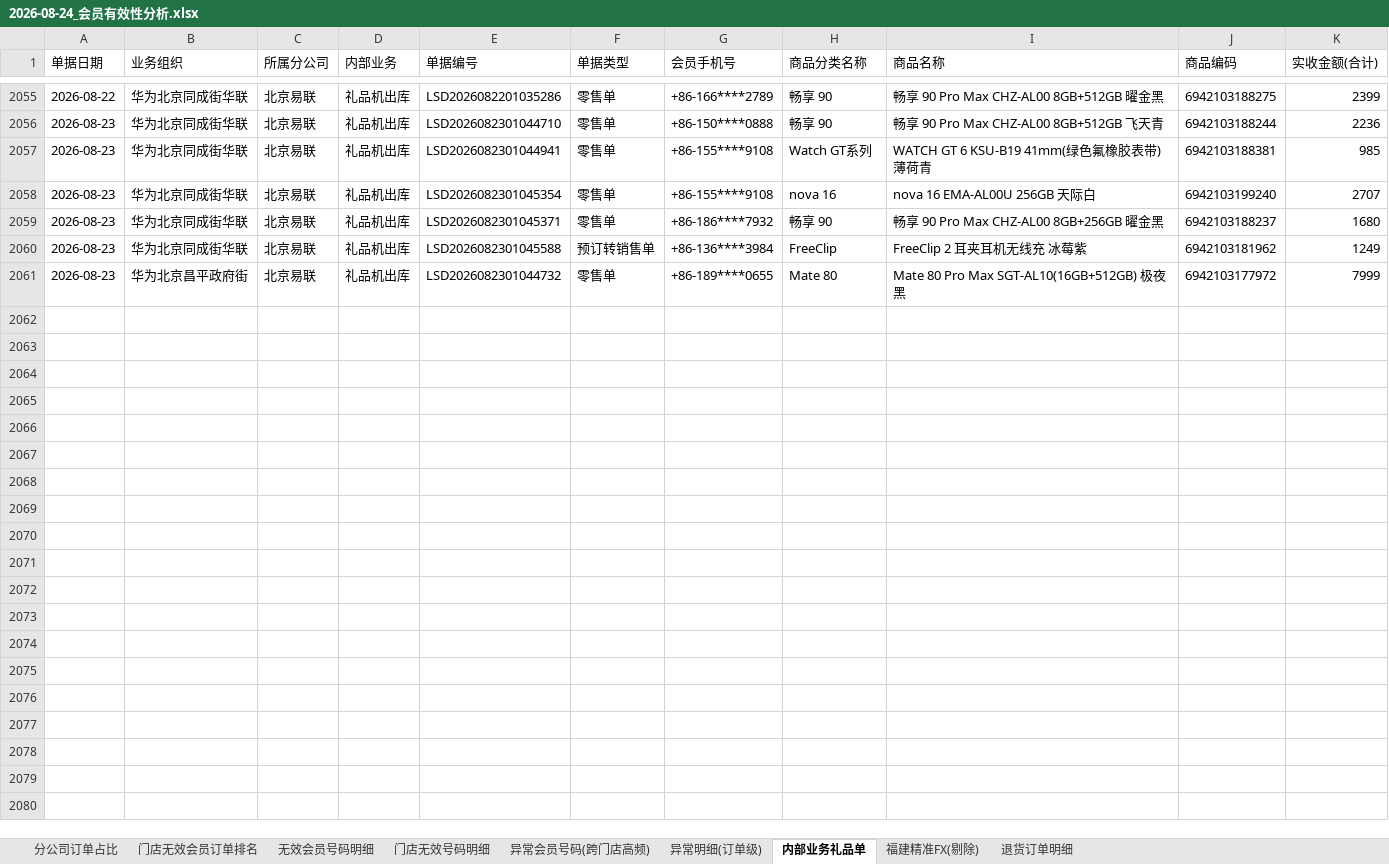
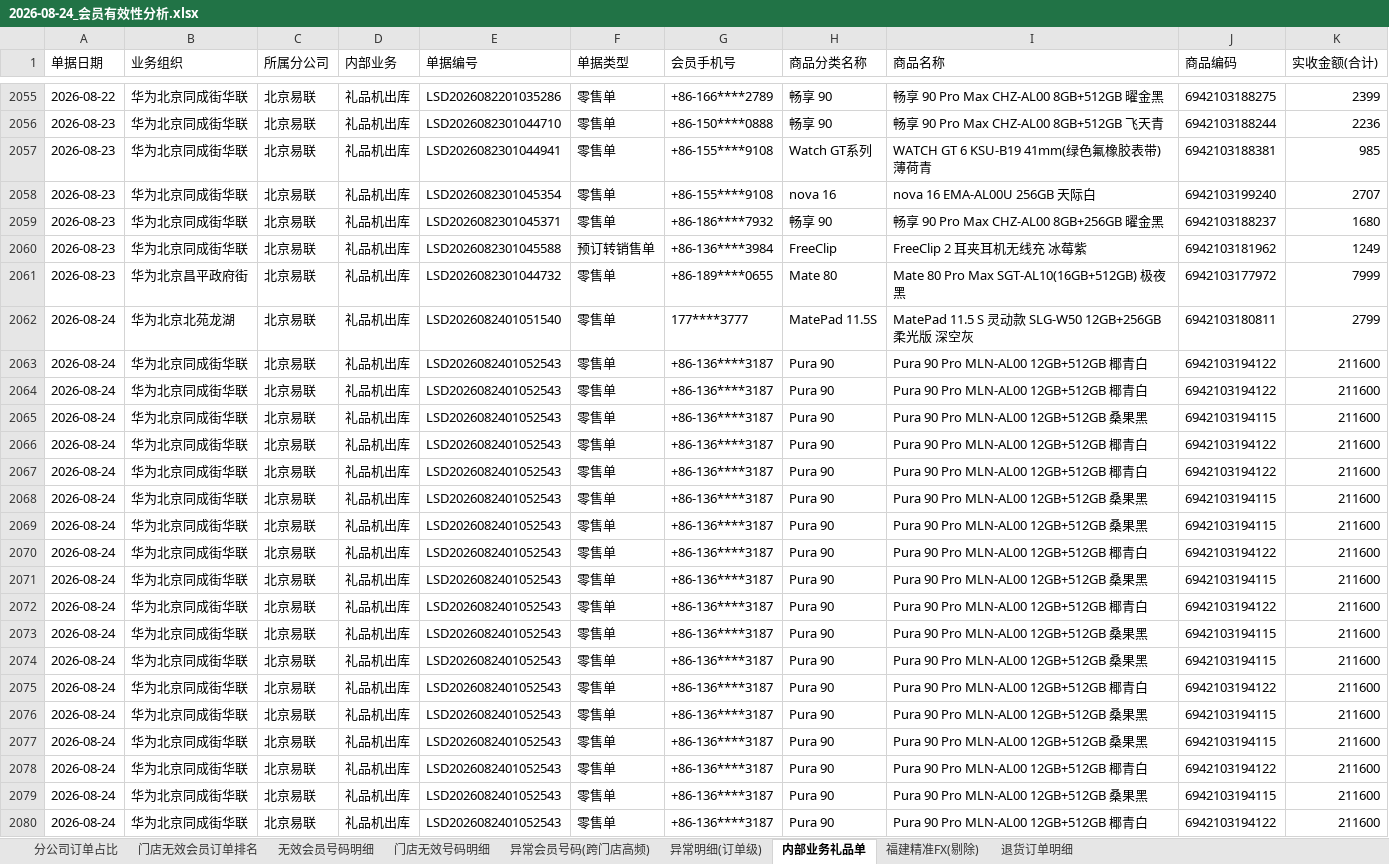
Before and after one commit to panghao007/retail-dashboard, an Excel workbook: d/2026-08-24_会员有效性分析.xlsx, sheet 内部业务礼品单, drawn as a sheet; only a part is shown, gaps mark what is left out; values as stored, in another font and other column widths than the file's, no borders; the diff covers the shown part only; the diff names each change by its address in the sheet, - before the commit and + after, or states it on an @@ line.

```diff
--- a/d/2026-08-24_会员有效性分析.xlsx (sheet 内部业务礼品单)
+++ b/d/2026-08-24_会员有效性分析.xlsx (sheet 内部业务礼品单)
+row 2062: 2026-08-24 | 华为北京北苑龙湖 | 北京易联 | 礼品机出库 | LSD2026082401051540 | 零售单 | 177****3777 | MatePad 11.5S | MatePad 11.5 S 灵动款 SLG-W50 12GB+256GB 柔光版 深空灰 | 6942103180811 | 2799
+row 2063: 2026-08-24 | 华为北京同成街华联 | 北京易联 | 礼品机出库 | LSD2026082401052543 | 零售单 | +86-136****3187 | Pura 90 | Pura 90 Pro MLN-AL00 12GB+512GB 椰青白 | 6942103194122 | 211600
+row 2064: 2026-08-24 | 华为北京同成街华联 | 北京易联 | 礼品机出库 | LSD2026082401052543 | 零售单 | +86-136****3187 | Pura 90 | Pura 90 Pro MLN-AL00 12GB+512GB 椰青白 | 6942103194122 | 211600
+row 2065: 2026-08-24 | 华为北京同成街华联 | 北京易联 | 礼品机出库 | LSD2026082401052543 | 零售单 | +86-136****3187 | Pura 90 | Pura 90 Pro MLN-AL00 12GB+512GB 桑果黑 | 6942103194115 | 211600
+row 2066: 2026-08-24 | 华为北京同成街华联 | 北京易联 | 礼品机出库 | LSD2026082401052543 | 零售单 | +86-136****3187 | Pura 90 | Pura 90 Pro MLN-AL00 12GB+512GB 椰青白 | 6942103194122 | 211600
+row 2067: 2026-08-24 | 华为北京同成街华联 | 北京易联 | 礼品机出库 | LSD2026082401052543 | 零售单 | +86-136****3187 | Pura 90 | Pura 90 Pro MLN-AL00 12GB+512GB 椰青白 | 6942103194122 | 211600
+row 2068: 2026-08-24 | 华为北京同成街华联 | 北京易联 | 礼品机出库 | LSD2026082401052543 | 零售单 | +86-136****3187 | Pura 90 | Pura 90 Pro MLN-AL00 12GB+512GB 桑果黑 | 6942103194115 | 211600
+row 2069: 2026-08-24 | 华为北京同成街华联 | 北京易联 | 礼品机出库 | LSD2026082401052543 | 零售单 | +86-136****3187 | Pura 90 | Pura 90 Pro MLN-AL00 12GB+512GB 桑果黑 | 6942103194115 | 211600
+row 2070: 2026-08-24 | 华为北京同成街华联 | 北京易联 | 礼品机出库 | LSD2026082401052543 | 零售单 | +86-136****3187 | Pura 90 | Pura 90 Pro MLN-AL00 12GB+512GB 椰青白 | 6942103194122 | 211600
+row 2071: 2026-08-24 | 华为北京同成街华联 | 北京易联 | 礼品机出库 | LSD2026082401052543 | 零售单 | +86-136****3187 | Pura 90 | Pura 90 Pro MLN-AL00 12GB+512GB 桑果黑 | 6942103194115 | 211600
+row 2072: 2026-08-24 | 华为北京同成街华联 | 北京易联 | 礼品机出库 | LSD2026082401052543 | 零售单 | +86-136****3187 | Pura 90 | Pura 90 Pro MLN-AL00 12GB+512GB 椰青白 | 6942103194122 | 211600
+row 2073: 2026-08-24 | 华为北京同成街华联 | 北京易联 | 礼品机出库 | LSD2026082401052543 | 零售单 | +86-136****3187 | Pura 90 | Pura 90 Pro MLN-AL00 12GB+512GB 桑果黑 | 6942103194115 | 211600
+row 2074: 2026-08-24 | 华为北京同成街华联 | 北京易联 | 礼品机出库 | LSD2026082401052543 | 零售单 | +86-136****3187 | Pura 90 | Pura 90 Pro MLN-AL00 12GB+512GB 桑果黑 | 6942103194115 | 211600
+row 2075: 2026-08-24 | 华为北京同成街华联 | 北京易联 | 礼品机出库 | LSD2026082401052543 | 零售单 | +86-136****3187 | Pura 90 | Pura 90 Pro MLN-AL00 12GB+512GB 椰青白 | 6942103194122 | 211600
+row 2076: 2026-08-24 | 华为北京同成街华联 | 北京易联 | 礼品机出库 | LSD2026082401052543 | 零售单 | +86-136****3187 | Pura 90 | Pura 90 Pro MLN-AL00 12GB+512GB 桑果黑 | 6942103194115 | 211600
+row 2077: 2026-08-24 | 华为北京同成街华联 | 北京易联 | 礼品机出库 | LSD2026082401052543 | 零售单 | +86-136****3187 | Pura 90 | Pura 90 Pro MLN-AL00 12GB+512GB 桑果黑 | 6942103194115 | 211600
+row 2078: 2026-08-24 | 华为北京同成街华联 | 北京易联 | 礼品机出库 | LSD2026082401052543 | 零售单 | +86-136****3187 | Pura 90 | Pura 90 Pro MLN-AL00 12GB+512GB 椰青白 | 6942103194122 | 211600
+row 2079: 2026-08-24 | 华为北京同成街华联 | 北京易联 | 礼品机出库 | LSD2026082401052543 | 零售单 | +86-136****3187 | Pura 90 | Pura 90 Pro MLN-AL00 12GB+512GB 桑果黑 | 6942103194115 | 211600
+row 2080: 2026-08-24 | 华为北京同成街华联 | 北京易联 | 礼品机出库 | LSD2026082401052543 | 零售单 | +86-136****3187 | Pura 90 | Pura 90 Pro MLN-AL00 12GB+512GB 椰青白 | 6942103194122 | 211600
```
Also changed, not shown: other rows of this sheet, sheet 异常明细(订单级), sheet 退货订单明细, sheet 门店无效号码明细, sheet 门店无效会员订单排名, sheet 无效会员号码明细, sheet 福建精准FX(剔除), 2 more sheets, 4 other files.
